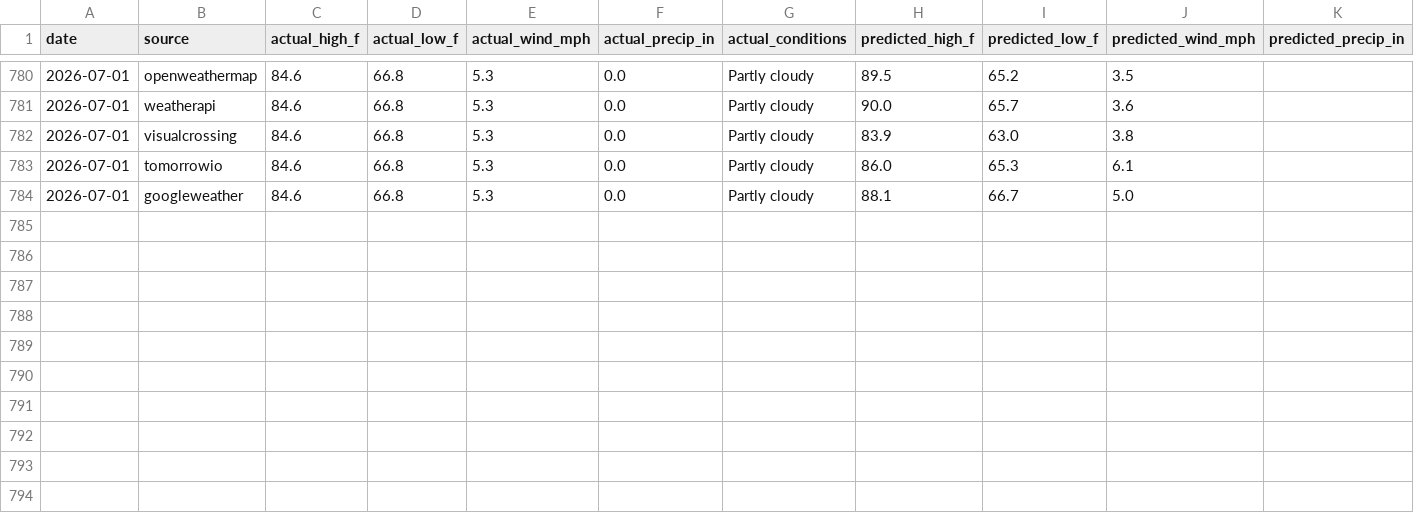
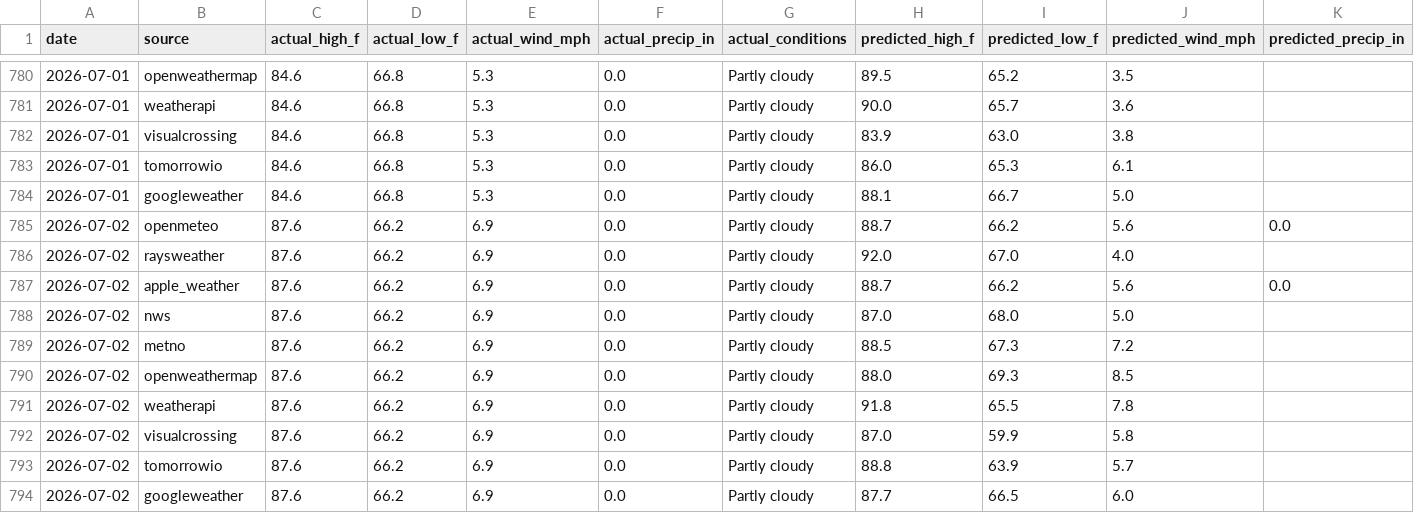
Before and after one commit to davidhluther/davessweater, a CSV file: data/scores_export.csv, drawn as a sheet; only a part is shown, gaps mark what is left out; rows hold the shown columns only; the diff names each change by its address in the sheet, - before the commit and + after, or states it on an @@ line.

```diff
--- a/data/scores_export.csv
+++ b/data/scores_export.csv
+row 785: 2026-07-02 | openmeteo | 87.6 | 66.2 | 6.9 | 0.0 | Partly cloudy | 88.7 | 66.2 | 5.6 | 0.0
+row 786: 2026-07-02 | raysweather | 87.6 | 66.2 | 6.9 | 0.0 | Partly cloudy | 92.0 | 67.0 | 4.0
+row 787: 2026-07-02 | apple_weather | 87.6 | 66.2 | 6.9 | 0.0 | Partly cloudy | 88.7 | 66.2 | 5.6 | 0.0
+row 788: 2026-07-02 | nws | 87.6 | 66.2 | 6.9 | 0.0 | Partly cloudy | 87.0 | 68.0 | 5.0
+row 789: 2026-07-02 | metno | 87.6 | 66.2 | 6.9 | 0.0 | Partly cloudy | 88.5 | 67.3 | 7.2
+row 790: 2026-07-02 | openweathermap | 87.6 | 66.2 | 6.9 | 0.0 | Partly cloudy | 88.0 | 69.3 | 8.5
+row 791: 2026-07-02 | weatherapi | 87.6 | 66.2 | 6.9 | 0.0 | Partly cloudy | 91.8 | 65.5 | 7.8
+row 792: 2026-07-02 | visualcrossing | 87.6 | 66.2 | 6.9 | 0.0 | Partly cloudy | 87.0 | 59.9 | 5.8
+row 793: 2026-07-02 | tomorrowio | 87.6 | 66.2 | 6.9 | 0.0 | Partly cloudy | 88.8 | 63.9 | 5.7
+row 794: 2026-07-02 | googleweather | 87.6 | 66.2 | 6.9 | 0.0 | Partly cloudy | 87.7 | 66.5 | 6.0
```
Also changed, not shown: 4 other files.
